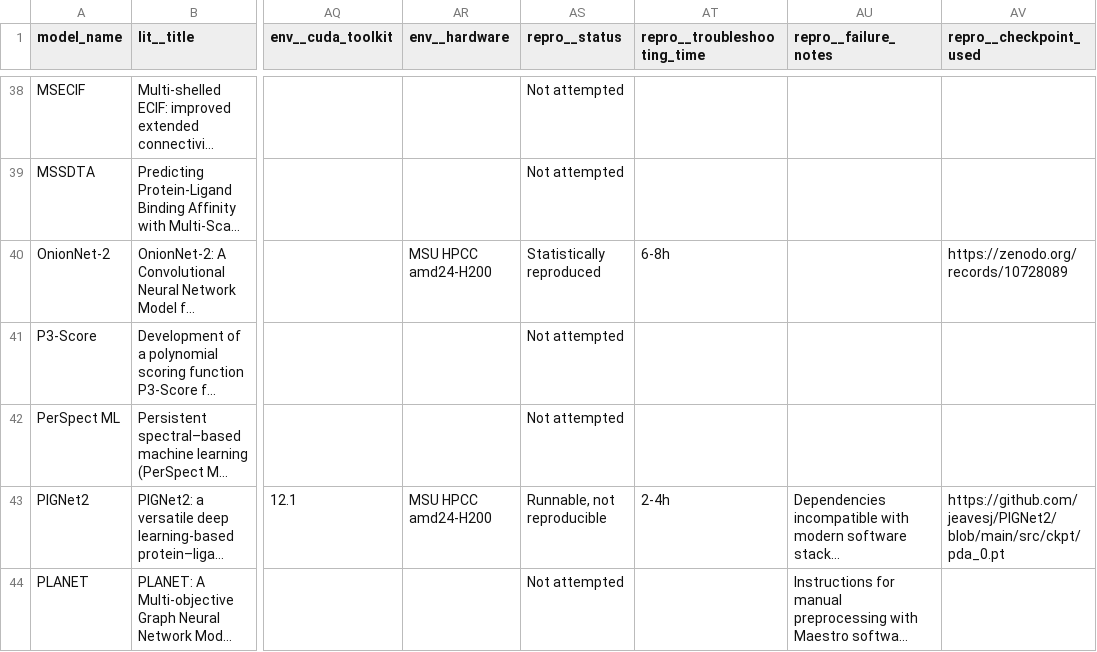
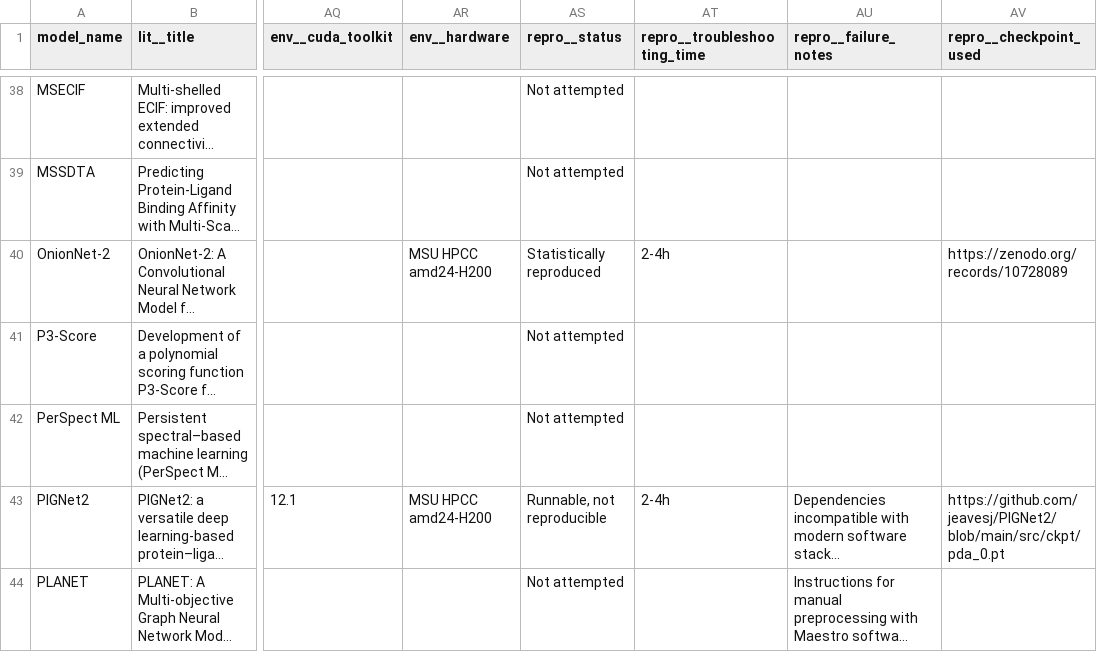
Before and after one commit to WoldringLabMSU/PLBAP_Reproducibility, a CSV file: plbap_reports.csv, drawn as a sheet; only a part is shown, gaps mark what is left out; long unchanged cells end in …; the diff names each change by its address in the sheet, - before the commit and + after, or states it on an @@ line.

Commit message:
Corrected active time logged for OnionNet-2

```diff
--- a/plbap_reports.csv
+++ b/plbap_reports.csv
-AT40 (repro__troubleshooting_time): 6-8h
+AT40 (repro__troubleshooting_time): 2-4h
```
